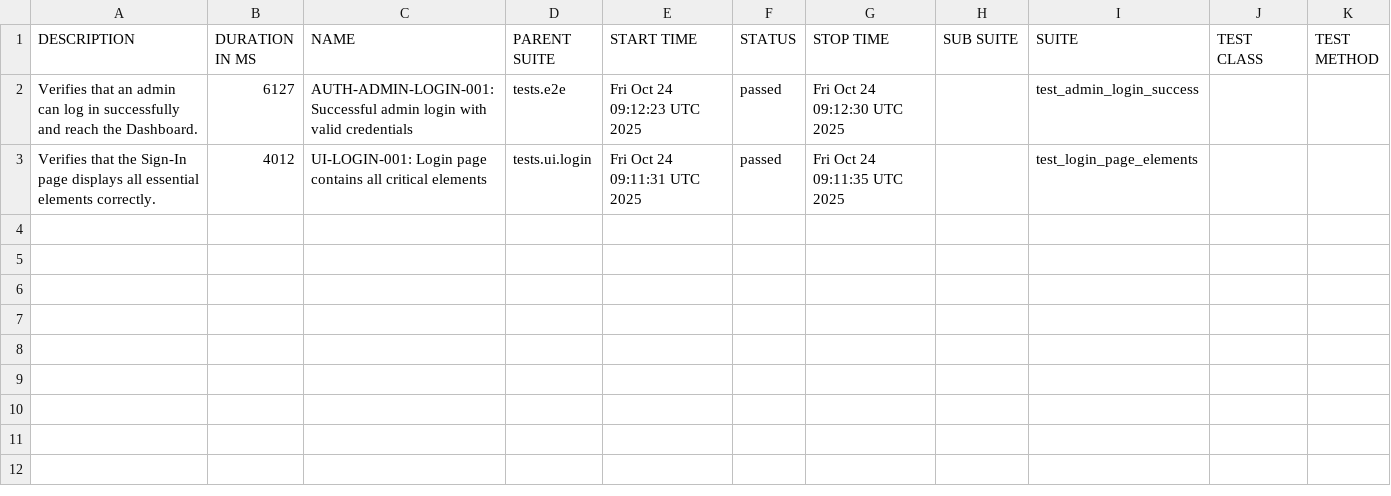
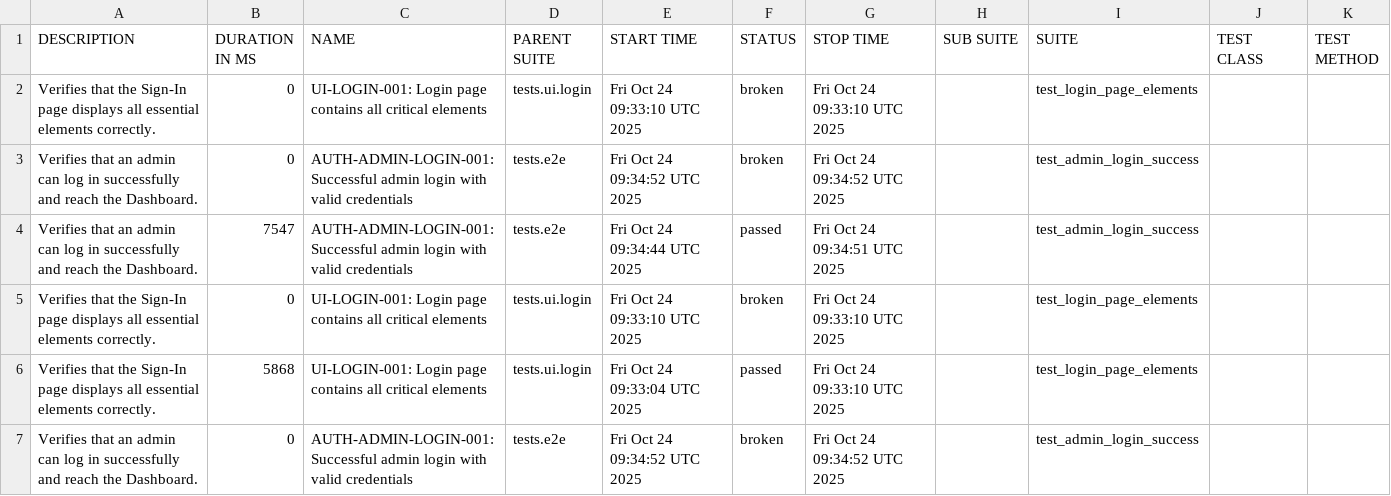
Before and after one commit to rzaqa/playwright-python-demo, a CSV file: data/suites.csv, drawn as a sheet.

```diff
--- a/data/suites.csv
+++ b/data/suites.csv
@@ -1,3 +1,7 @@
 "DESCRIPTION","DURATION IN MS","NAME","PARENT SUITE","START TIME","STATUS","STOP TIME","SUB SUITE","SUITE","TEST CLASS","TEST METHOD"
-"Verifies that an admin can log in successfully and reach the Dashboard.","6127","AUTH-ADMIN-LOGIN-001: Successful admin login with valid credentials","tests.e2e","Fri Oct 24 09:12:23 UTC 2025","passed","Fri Oct 24 09:12:30 UTC 2025","","test_admin_login_success","",""
-"Verifies that the Sign-In page displays all essential elements correctly.","4012","UI-LOGIN-001: Login page contains all critical elements","tests.ui.login","Fri Oct 24 09:11:31 UTC 2025","passed","Fri Oct 24 09:11:35 UTC 2025","","test_login_page_elements","",""
+"Verifies that the Sign-In page displays all essential elements correctly.","0","UI-LOGIN-001: Login page contains all critical elements","tests.ui.login","Fri Oct 24 09:33:10 UTC 2025","broken","Fri Oct 24 09:33:10 UTC 2025","","test_login_page_elements","",""
+"Verifies that an admin can log in successfully and reach the Dashboard.","0","AUTH-ADMIN-LOGIN-001: Successful admin login with valid credentials","tests.e2e","Fri Oct 24 09:34:52 UTC 2025","broken","Fri Oct 24 09:34:52 UTC 2025","","test_admin_login_success","",""
+"Verifies that an admin can log in successfully and reach the Dashboard.","7547","AUTH-ADMIN-LOGIN-001: Successful admin login with valid credentials","tests.e2e","Fri Oct 24 09:34:44 UTC 2025","passed","Fri Oct 24 09:34:51 UTC 2025","","test_admin_login_success","",""
+"Verifies that the Sign-In page displays all essential elements correctly.","0","UI-LOGIN-001: Login page contains all critical elements","tests.ui.login","Fri Oct 24 09:33:10 UTC 2025","broken","Fri Oct 24 09:33:10 UTC 2025","","test_login_page_elements","",""
+"Verifies that the Sign-In page displays all essential elements correctly.","5868","UI-LOGIN-001: Login page contains all critical elements","tests.ui.login","Fri Oct 24 09:33:04 UTC 2025","passed","Fri Oct 24 09:33:10 UTC 2025","","test_login_page_elements","",""
+"Verifies that an admin can log in successfully and reach the Dashboard.","0","AUTH-ADMIN-LOGIN-001: Successful admin login with valid credentials","tests.e2e","Fri Oct 24 09:34:52 UTC 2025","broken","Fri Oct 24 09:34:52 UTC 2025","","test_admin_login_success","",""
```
Also changed, not shown: 34 other files.
